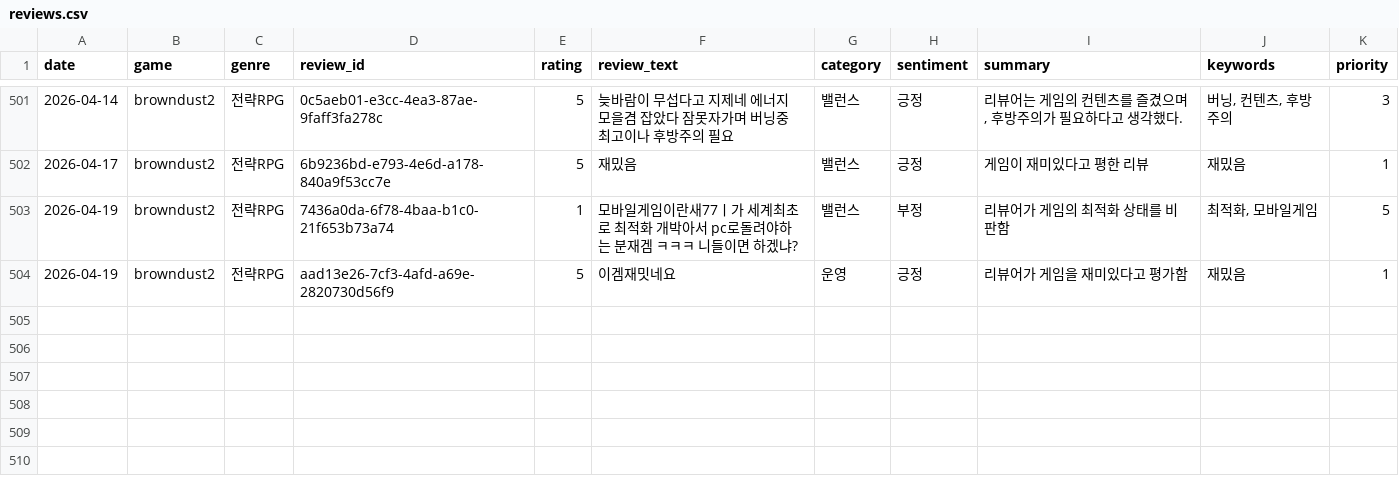
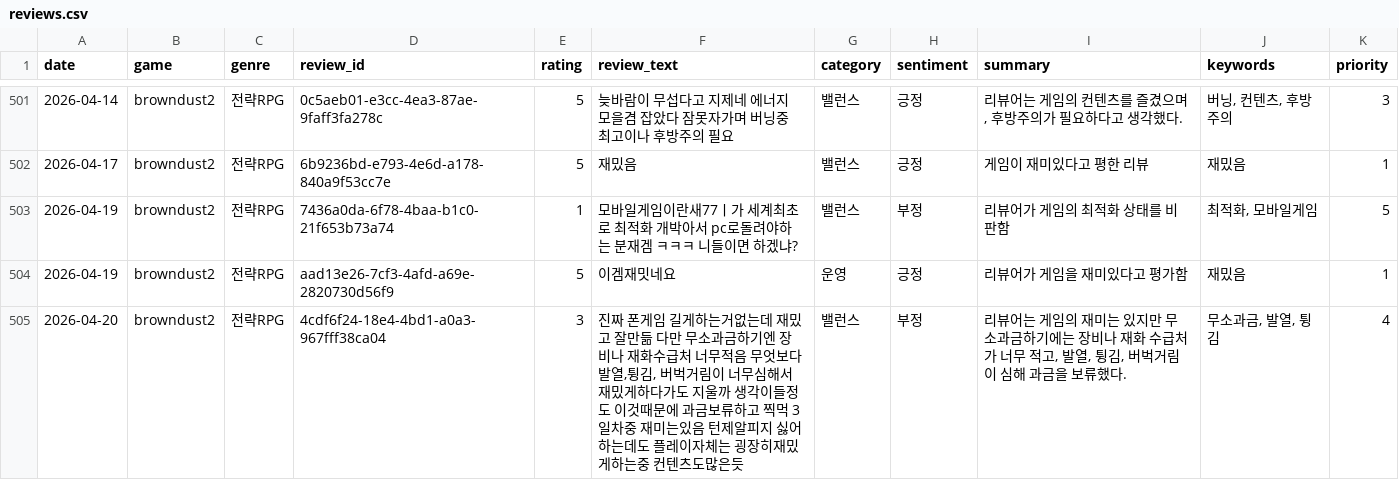
Before and after one commit to roid-eng/game-voc-analyzer, a CSV file: data/reviews.csv, drawn as a sheet; only a part is shown, gaps mark what is left out; the diff names each change by its address in the sheet, - before the commit and + after, or states it on an @@ line.

```diff
--- a/data/reviews.csv
+++ b/data/reviews.csv
+row 505: 2026-04-20 | browndust2 | 전략RPG | 4cdf6f24-18e4-4bd1-a0a3-967fff38ca04 | 3 | 진짜 폰게임 길게하는거없는데 재밌고 잘만듦 다만 무소과금하기엔 장비나 재화수급처 너무적음 무엇보다 발열,튕김, 버벅거림이 너무심해서 재밌게하다가도 지울까 생각이들정도 이것때문에 과금보류하고 찍먹 3일차중 재미는있음 턴제알피지 싫어하는데도 플레이자체는 굉장히재밌게하는중 컨텐츠도많은듯 | 밸런스 | 부정 | 리뷰어는 게임의 재미는 있지만 무소과금하기에는 장비나 재화 수급처가 너무 적고, 발열, 튕김, 버벅거림이 심해 과금을 보류했다. | 무소과금, 발열, 튕김 | 4
```
Also changed, not shown: 1 other file.
